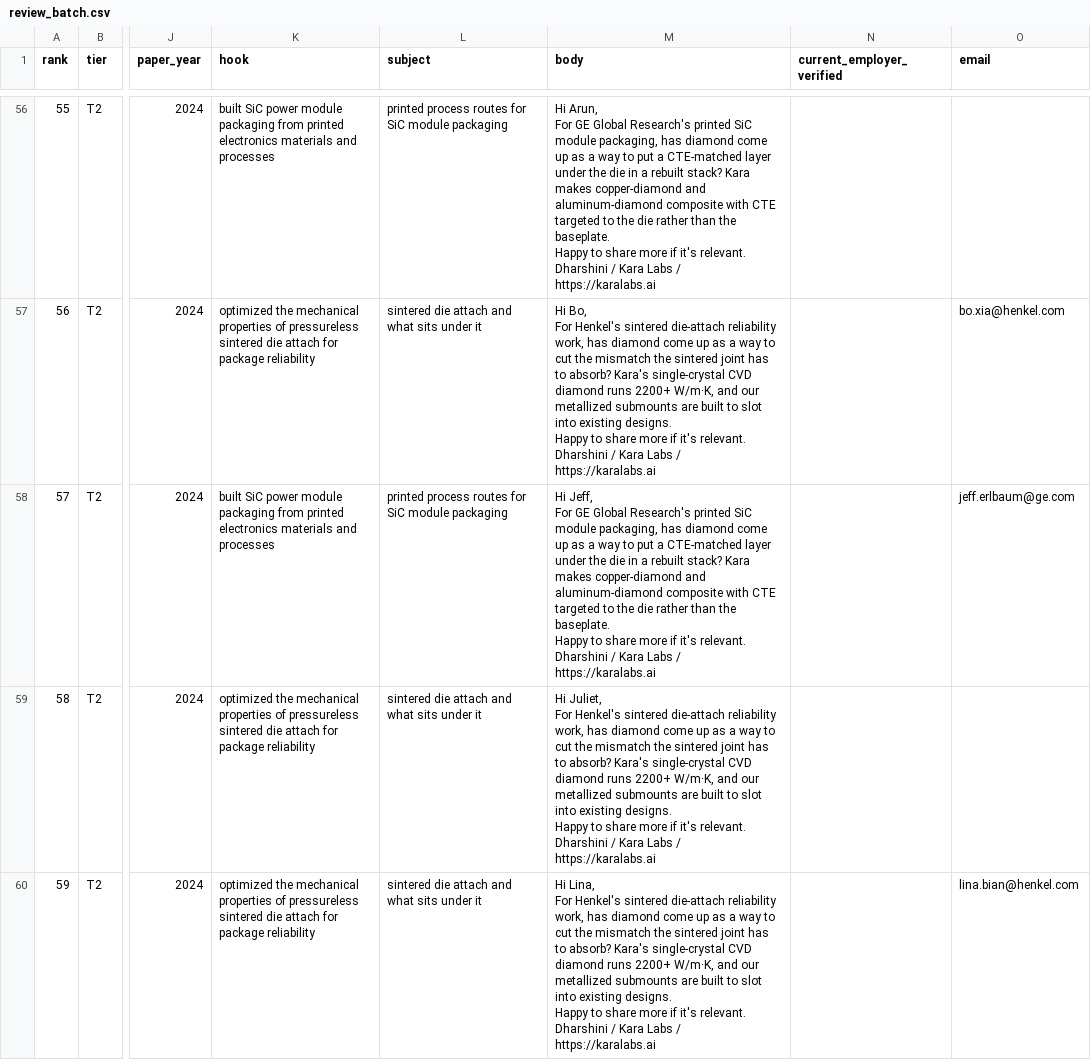
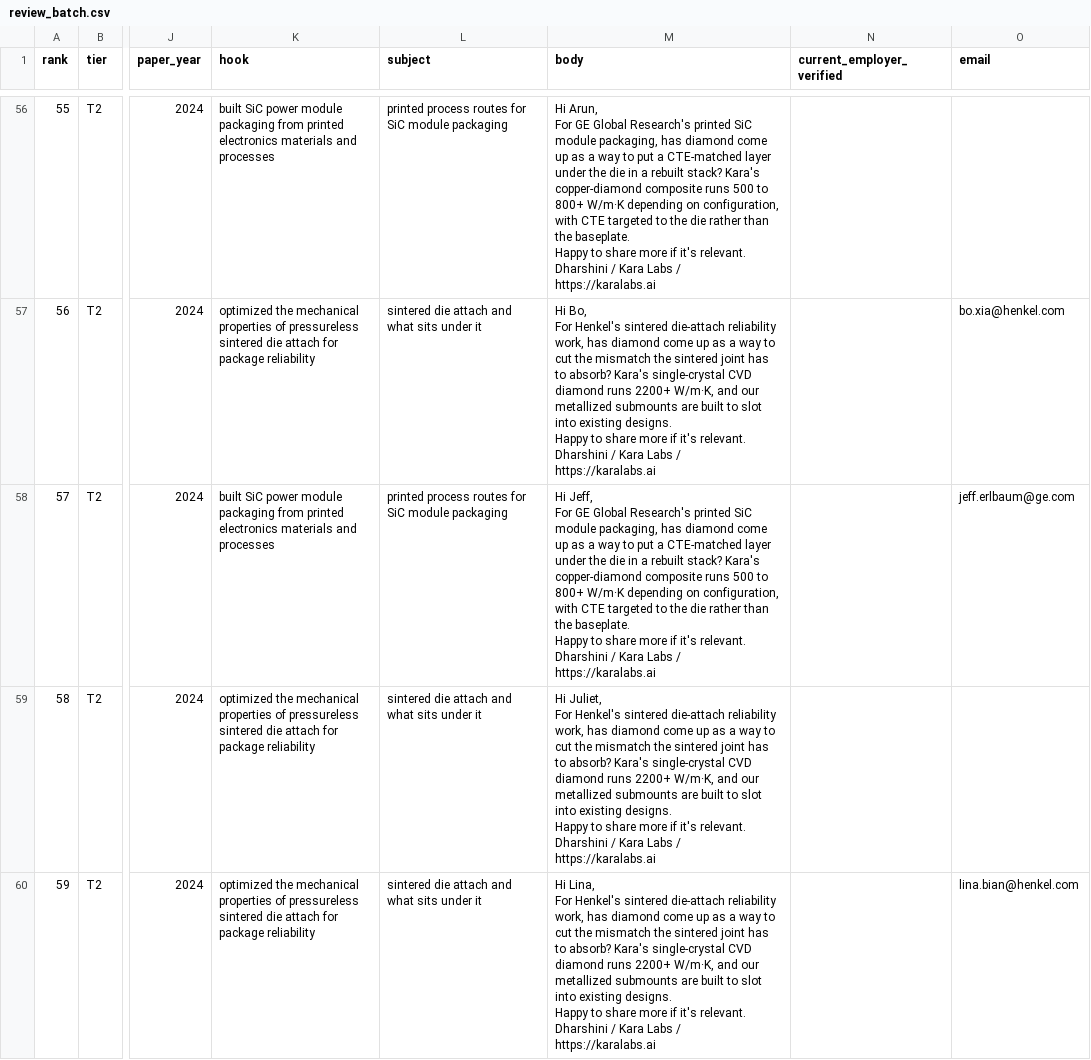
Before and after one commit to dharshinimaru/kara-pipeline, a CSV file: data/review_batch.csv, drawn as a sheet; only a part is shown, gaps mark what is left out; the diff covers the shown part only; the diff names each change by its address in the sheet, - before the commit and + after, or states it on an @@ line.

```diff
--- a/data/review_batch.csv
+++ b/data/review_batch.csv
-M56 (body): …rebuilt stack? Kara makes copper-diamond and aluminum-diamond composite with CTE…
+M56 (body): …rebuilt stack? Kara's copper-diamond composite runs 500 to 800+ W/m·K depending on configuration, with CTE…
-M58 (body): …rebuilt stack? Kara makes copper-diamond and aluminum-diamond composite with CTE…
+M58 (body): …rebuilt stack? Kara's copper-diamond composite runs 500 to 800+ W/m·K depending on configuration, with CTE…
```
Also changed, not shown: 43 edited cells elsewhere in this file, 2 other files.
